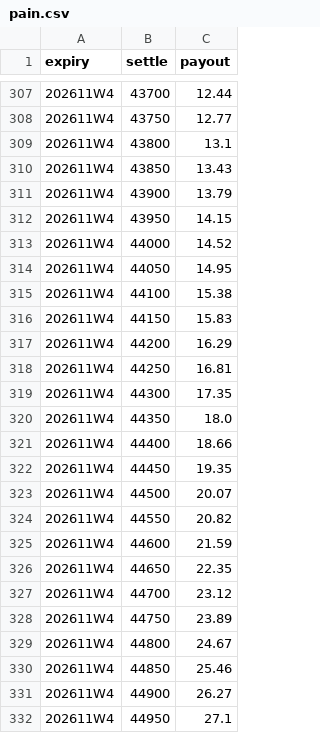
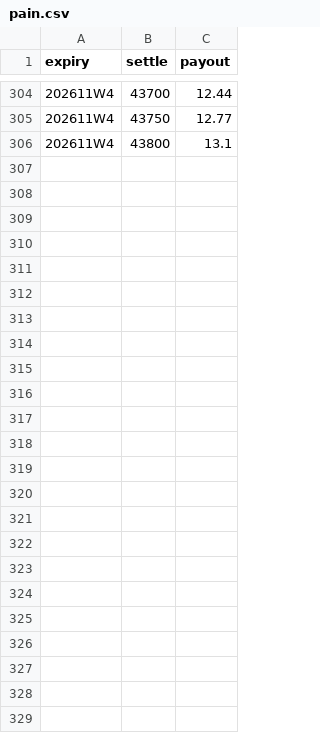
Before and after one commit to asinkk/txo-dashboard, a CSV file: docs/pain.csv, drawn as a sheet; only a part is shown, gaps mark what is left out; the diff covers the shown part only.

```diff
--- a/docs/pain.csv
+++ b/docs/pain.csv
@@ -309,24 +306 @@ expiry,settle,payout
 202611W4,43800,13.1
-202611W4,43850,13.43
-202611W4,43900,13.79
-202611W4,43950,14.15
-202611W4,44000,14.52
-202611W4,44050,14.95
-202611W4,44100,15.38
-202611W4,44150,15.83
-202611W4,44200,16.29
-202611W4,44250,16.81
-202611W4,44300,17.35
-202611W4,44350,18.0
-202611W4,44400,18.66
-202611W4,44450,19.35
-202611W4,44500,20.07
-202611W4,44550,20.82
-202611W4,44600,21.59
-202611W4,44650,22.35
-202611W4,44700,23.12
-202611W4,44750,23.89
-202611W4,44800,24.67
-202611W4,44850,25.46
-202611W4,44900,26.27
-202611W4,44950,27.1
```
Also changed, not shown: 14 added rows and 17 removed rows elsewhere in this file, docs/strikes.csv, docs/summary.csv, 1 other file.
